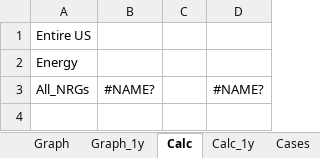
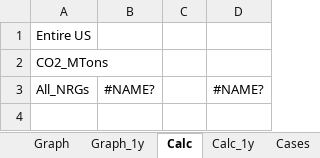
Before and after one commit to renaldinE/Optimize, an Excel workbook: Template/Lib_Compare_Template.xlsm, sheet Calc, drawn as a sheet; only a part is shown; values as stored, in another font and other column widths than the file's, no borders; the diff names each change by its address in the sheet, - before the commit and + after, or states it on an @@ line.

```diff
--- a/Template/Lib_Compare_Template.xlsm (sheet Calc)
+++ b/Template/Lib_Compare_Template.xlsm (sheet Calc)
-A2: Energy
+A2: CO2_MTons
```
Also changed, not shown: sheet Graph, Macro/Compare_Gen.xlsm, Macro/Lib_Gen.xlsm.
